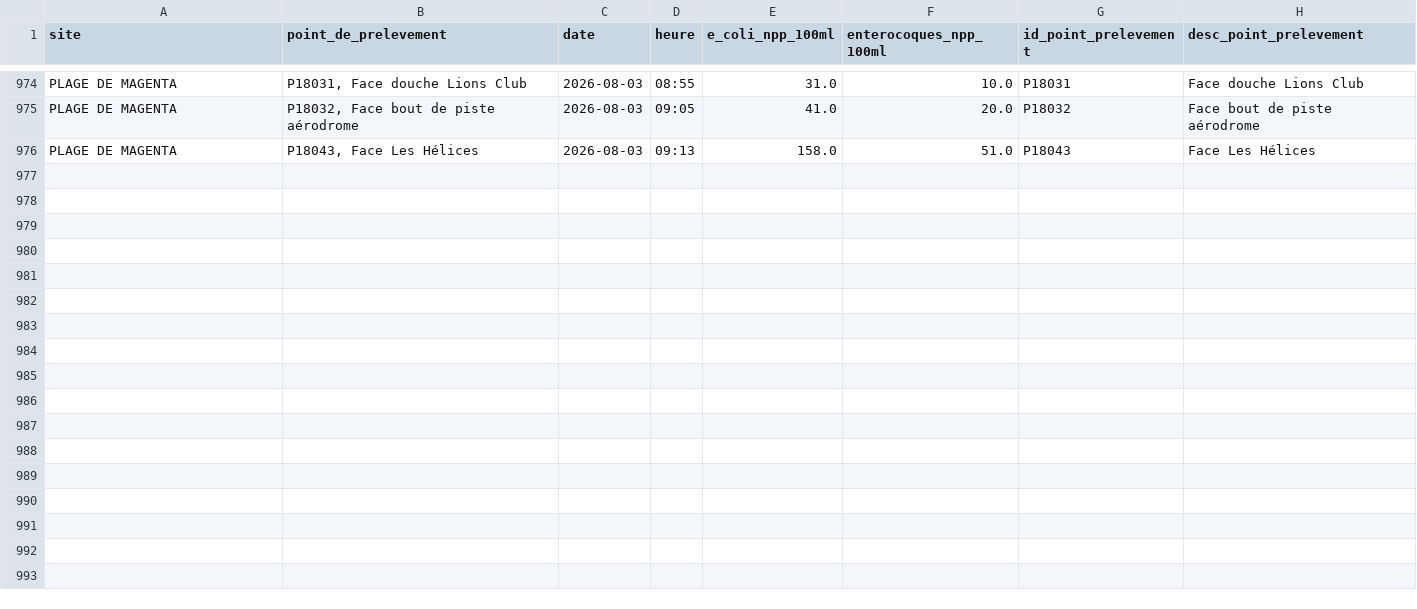
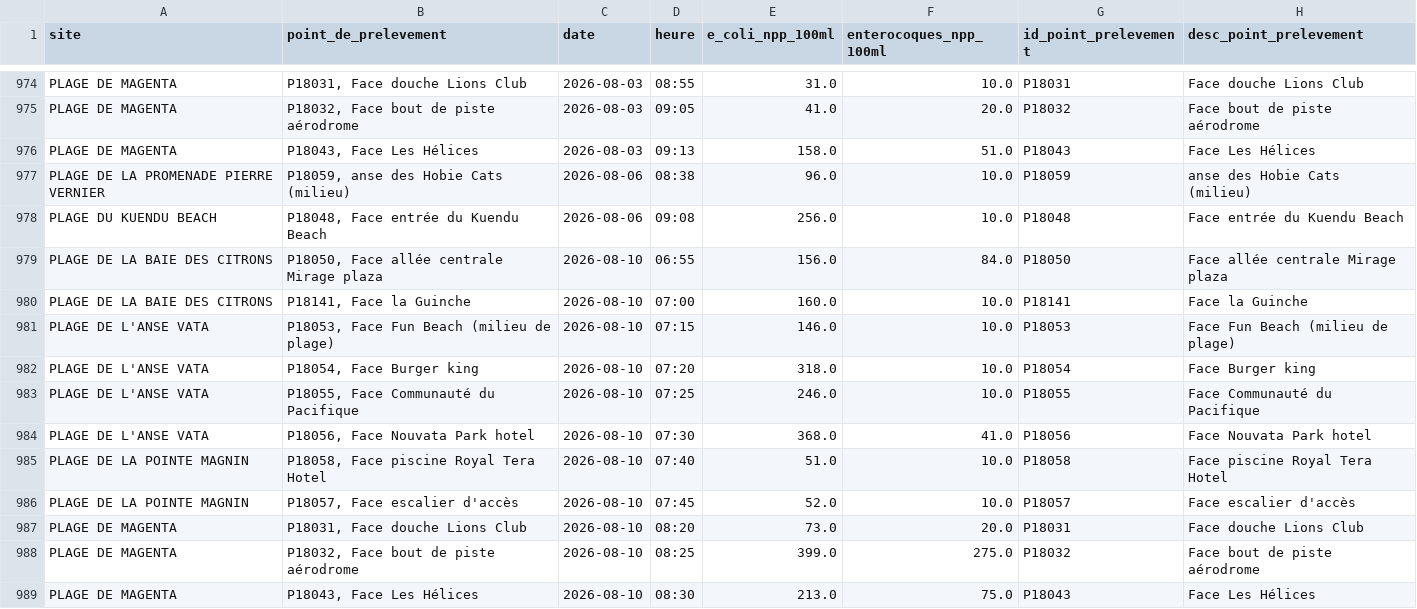
Before and after one commit to adriens/edb-noumea-data, a CSV file: data/details_history.csv, drawn as a sheet; only a part is shown, gaps mark what is left out; the diff names each change by its address in the sheet, - before the commit and + after, or states it on an @@ line.

```diff
--- a/data/details_history.csv
+++ b/data/details_history.csv
+row 977: PLAGE DE LA PROMENADE PIERRE VERNIER | P18059, anse des Hobie Cats (milieu) | 2026-08-06 | 08:38 | 96.0 | 10.0 | P18059 | anse des Hobie Cats (milieu)
+row 978: PLAGE DU KUENDU BEACH | P18048, Face entrée du Kuendu Beach | 2026-08-06 | 09:08 | 256.0 | 10.0 | P18048 | Face entrée du Kuendu Beach
+row 979: PLAGE DE LA BAIE DES CITRONS | P18050, Face allée centrale Mirage plaza | 2026-08-10 | 06:55 | 156.0 | 84.0 | P18050 | Face allée centrale Mirage plaza
+row 980: PLAGE DE LA BAIE DES CITRONS | P18141, Face la Guinche | 2026-08-10 | 07:00 | 160.0 | 10.0 | P18141 | Face la Guinche
+row 981: PLAGE DE L'ANSE VATA | P18053, Face Fun Beach (milieu de plage) | 2026-08-10 | 07:15 | 146.0 | 10.0 | P18053 | Face Fun Beach (milieu de plage)
+row 982: PLAGE DE L'ANSE VATA | P18054, Face Burger king | 2026-08-10 | 07:20 | 318.0 | 10.0 | P18054 | Face Burger king
+row 983: PLAGE DE L'ANSE VATA | P18055, Face Communauté du Pacifique | 2026-08-10 | 07:25 | 246.0 | 10.0 | P18055 | Face Communauté du Pacifique
+row 984: PLAGE DE L'ANSE VATA | P18056, Face Nouvata Park hotel | 2026-08-10 | 07:30 | 368.0 | 41.0 | P18056 | Face Nouvata Park hotel
+row 985: PLAGE DE LA POINTE MAGNIN | P18058, Face piscine Royal Tera Hotel | 2026-08-10 | 07:40 | 51.0 | 10.0 | P18058 | Face piscine Royal Tera Hotel
+row 986: PLAGE DE LA POINTE MAGNIN | P18057, Face escalier d'accès | 2026-08-10 | 07:45 | 52.0 | 10.0 | P18057 | Face escalier d'accès
+row 987: PLAGE DE MAGENTA | P18031, Face douche Lions Club | 2026-08-10 | 08:20 | 73.0 | 20.0 | P18031 | Face douche Lions Club
+row 988: PLAGE DE MAGENTA | P18032, Face bout de piste aérodrome | 2026-08-10 | 08:25 | 399.0 | 275.0 | P18032 | Face bout de piste aérodrome
+row 989: PLAGE DE MAGENTA | P18043, Face Les Hélices | 2026-08-10 | 08:30 | 213.0 | 75.0 | P18043 | Face Les Hélices
```
Also changed, not shown: data/details.csv.
